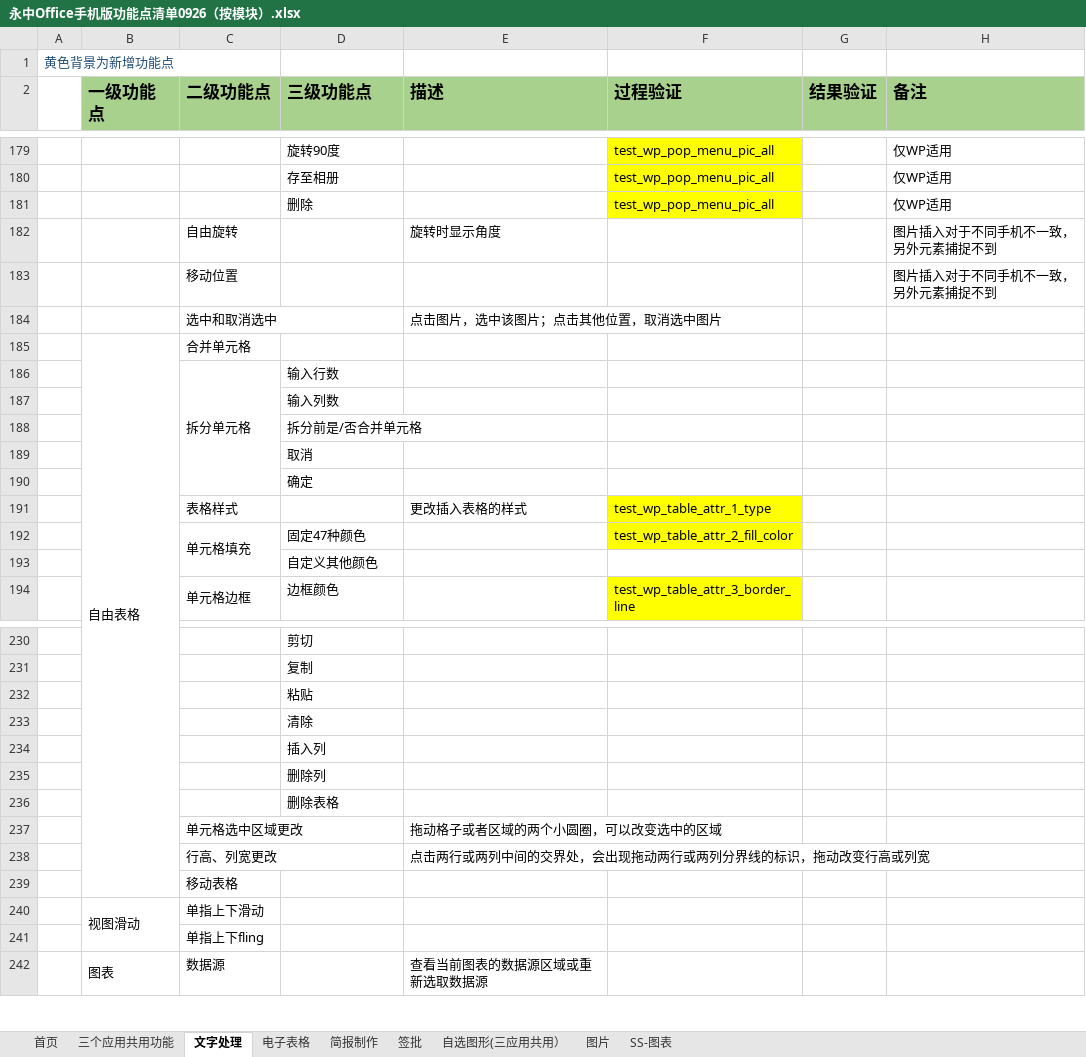
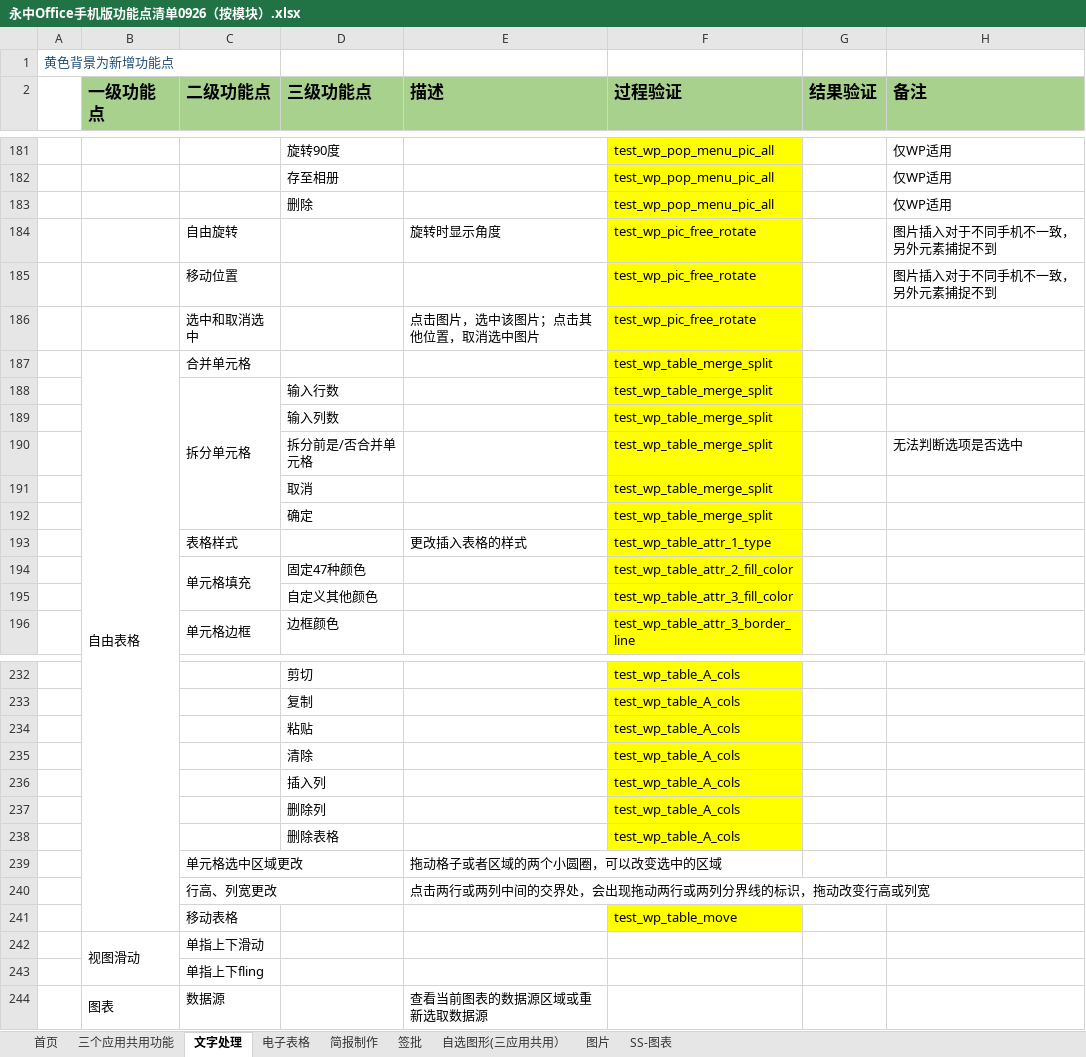
Before and after one commit to BraneZhang/office_test_project, an Excel workbook: APP_info/永中Office手机版功能点清单0926（按模块）.xlsx, sheet 文字处理, drawn as a sheet; only a part is shown, gaps mark what is left out; values as stored, in another font and other column widths than the file's, no borders; removed rows and columns are numbered as before the commit, all else as after; the diff covers the shown part only; the diff names each change by its address in the sheet, - before the commit and + after, or states it on an @@ line.

```diff
--- a/APP_info/永中Office手机版功能点清单0926（按模块）.xlsx (sheet 文字处理)
+++ b/APP_info/永中Office手机版功能点清单0926（按模块）.xlsx (sheet 文字处理)
-F184:F186 (过程验证): (empty)
+F184:F186 (过程验证): test_wp_pic_free_rotate
-F184:F189 fill: none
+F184:F189 fill: #FFFF00
-F187:F189 (过程验证): (empty)
+F187:F189 (过程验证): test_wp_table_merge_split
-row 188:  |  |  | 拆分前是/否合并单元格
-row 189:  |  |  | 取消
-row 190:  |  |  | 确定
+row 190:  |  |  | 拆分前是/否合并单元格 |  | test_wp_table_merge_split |  | 无法判断选项是否选中
+row 191:  |  |  | 取消 |  | test_wp_table_merge_split
+row 192:  |  |  | 确定 |  | test_wp_table_merge_split
-F195 (过程验证): (empty)
+F195 (过程验证): test_wp_table_attr_3_fill_color
-F195 fill: none
+F195 fill: #FFFF00
-F232:F238 fill: none
+F232:F238 fill: #FFFF00
-F232:F238 (过程验证): (empty)
+F232:F238 (过程验证): test_wp_table_A_cols
-F241 (过程验证): (empty)
+F241 (过程验证): test_wp_table_move
-F241 fill: none
+F241 fill: #FFFF00
```
Also changed, not shown: 4 added rows, 2 removed rows, 40 edited cells and cell formats elsewhere in this sheet.
